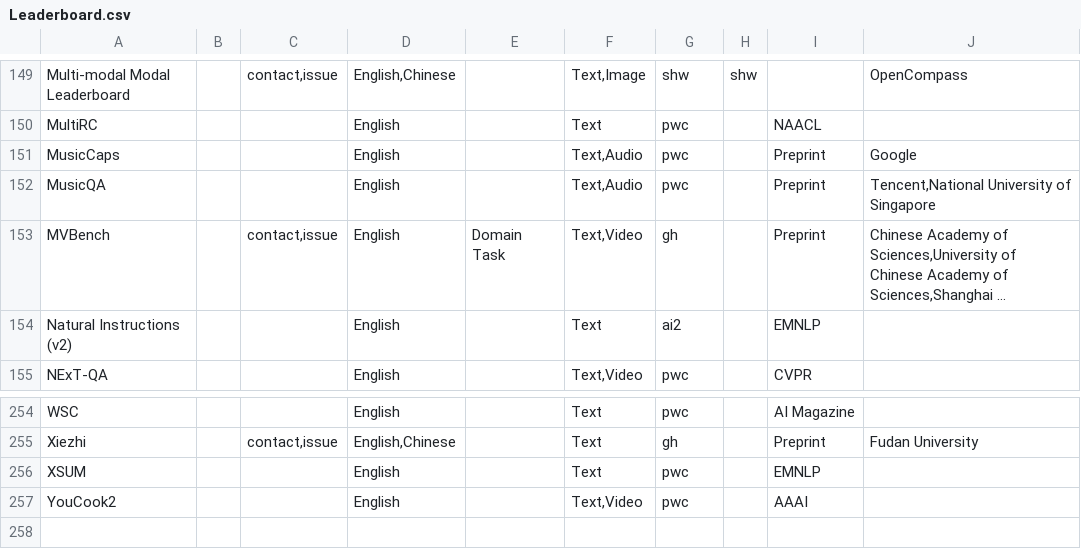
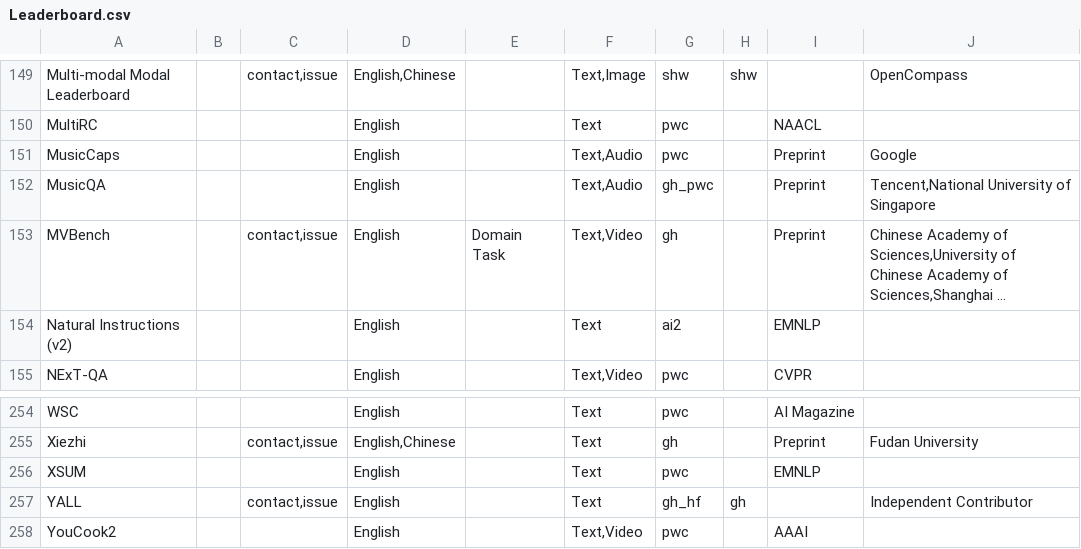
Before and after one commit to zhimin-z/Foundation-Model-Leaderboard-Survey, a CSV file: meta/rq1/Leaderboard.csv, drawn as a sheet; only a part is shown, gaps mark what is left out; long unchanged cells end in …; the diff names each change by its address in the sheet, - before the commit and + after, or states it on an @@ line.

```diff
--- a/meta/rq1/Leaderboard.csv
+++ b/meta/rq1/Leaderboard.csv
-G152: pwc
+G152: gh_pwc
+row 257: YALL |  | contact,issue | English |  | Text | gh_hf | gh |  | Independent Contributor
```
Also changed, not shown: meta/rq1/Benchmark.csv, meta/rq1/Benchmark_processed.csv, 3 other files.
